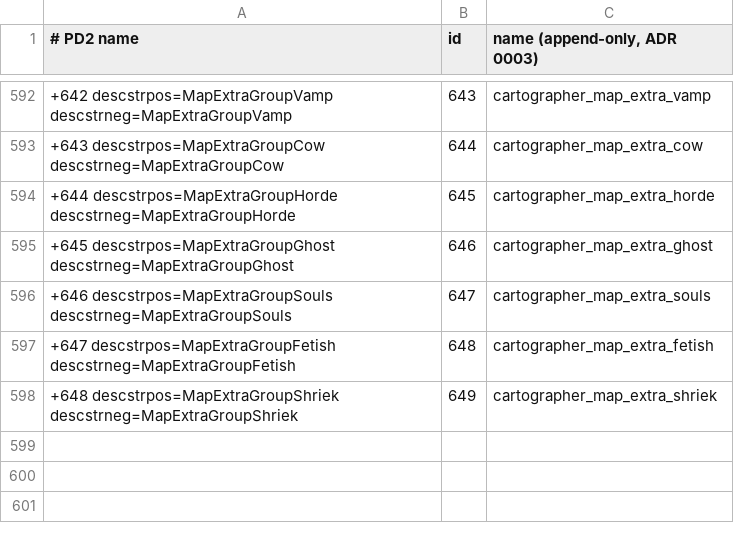
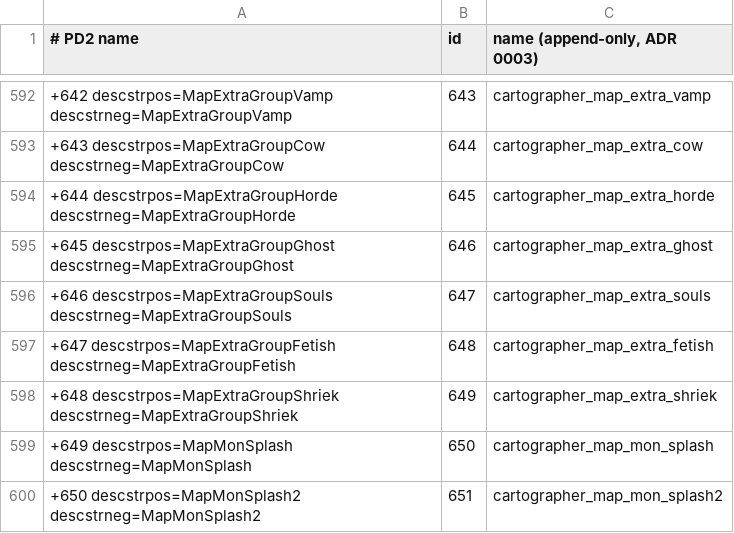
Before and after one commit to RuffDood/pd2-resurrected, a TSV file: merge/ids-itemstatcost.tsv, drawn as a sheet; only a part is shown, gaps mark what is left out; the diff names each change by its address in the sheet, - before the commit and + after, or states it on an @@ line.

```diff
--- a/merge/ids-itemstatcost.tsv
+++ b/merge/ids-itemstatcost.tsv
+row 599: +649 descstrpos=MapMonSplash descstrneg=MapMonSplash | 650 | cartographer_map_mon_splash
+row 600: +650 descstrpos=MapMonSplash2 descstrneg=MapMonSplash2 | 651 | cartographer_map_mon_splash2
```
Also changed, not shown: 13 other files.
